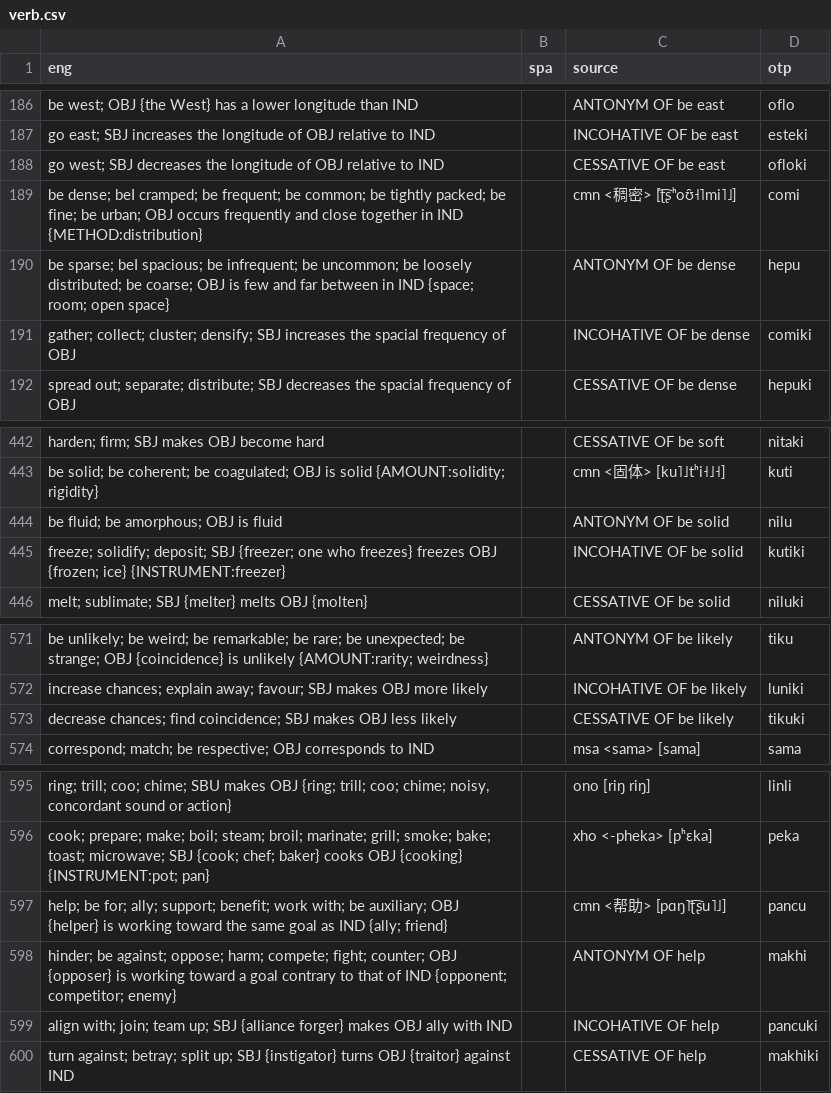
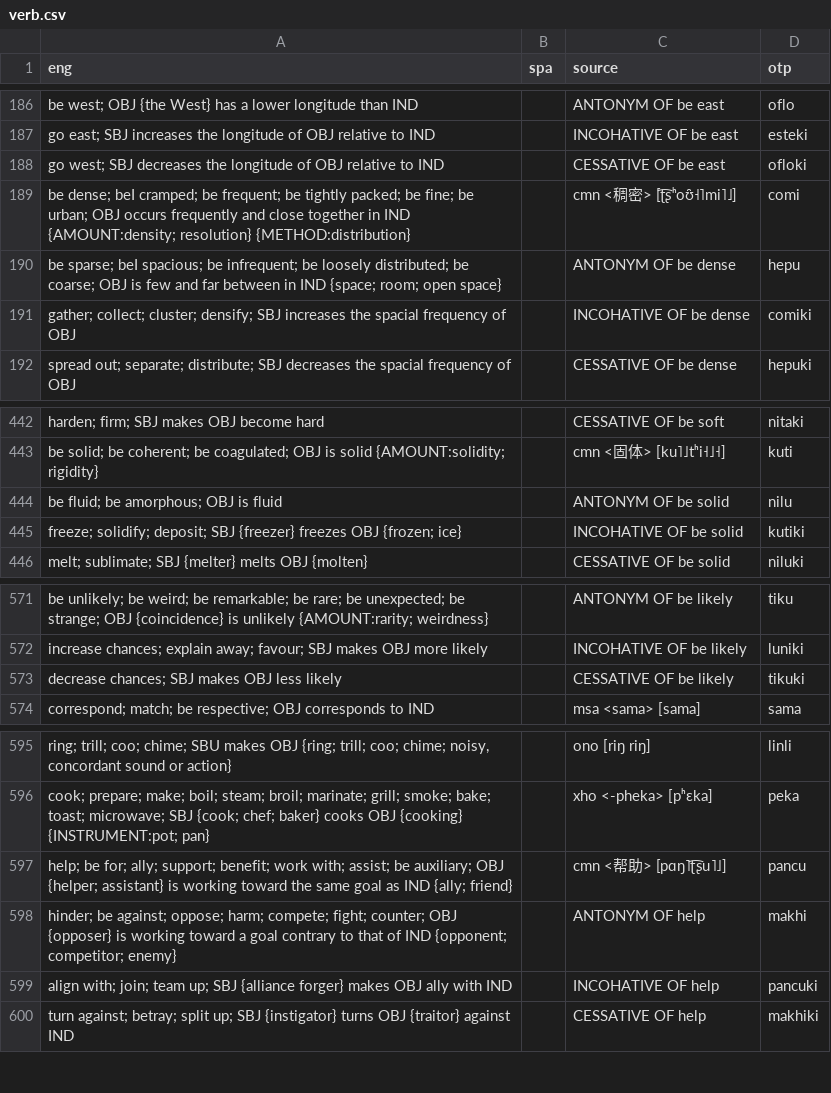
Before and after one commit to jkunimune/Djastiz, a CSV file: src/words/verb.csv, drawn as a sheet; only a part is shown, gaps mark what is left out; the diff names each change by its address in the sheet, - before the commit and + after, or states it on an @@ line.

Commit message:
Keeping it honest
It's been a while since I verified my translations. Luckily, not that many of them have changed!

```diff
--- a/src/words/verb.csv
+++ b/src/words/verb.csv
-A189 (eng): …frequent; be common; be tightly packed; be fine; be urban; OBJ occurs frequently and close together in IND {METHOD:distribution}
+A189 (eng): …frequent; be tightly packed; be fine; be urban; OBJ occurs frequently and close together in IND {AMOUNT:density; resolution} {METHOD:distribution}
-A190 (eng): …infrequent; be uncommon; be loosely distributed;…
+A190 (eng): …infrequent; be loosely distributed;…
-A445 (eng): …deposit; SBJ {freezer; one who freezes} freezes OBJ {frozen; ice} {INSTRUMENT:freezer}
+A445 (eng): …deposit; SBJ {freezer} freezes OBJ {frozen; ice}
-A573 (eng): decrease chances; find coincidence; SBJ makes…
+A573 (eng): decrease chances; SBJ makes…
-A597 (eng): …work with; be auxiliary; OBJ {helper} is working…
+A597 (eng): …work with; assist; be auxiliary; OBJ {helper; assistant} is working…
```
Also changed, not shown: data/dict_sn.csv, data/dict_yo.csv, 3 other files.
